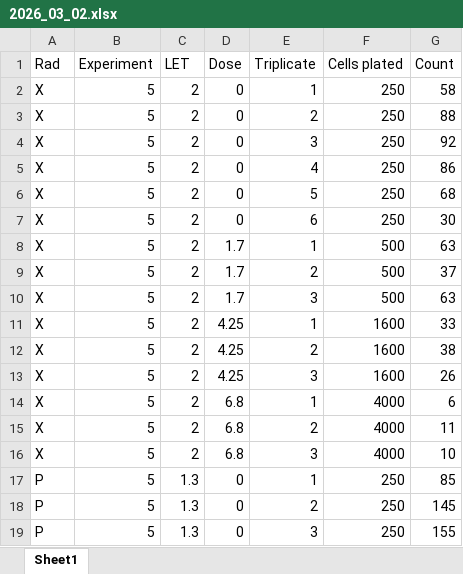
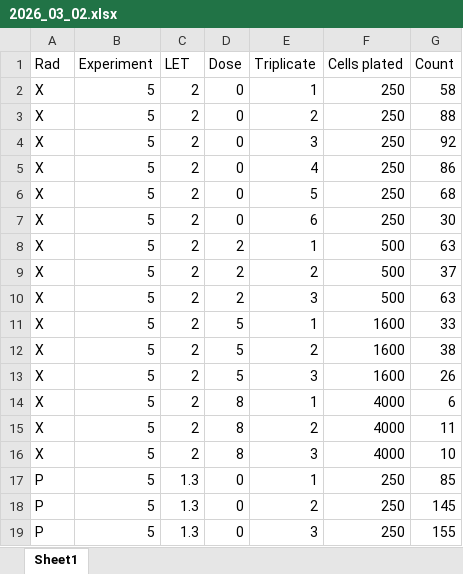
Before and after one commit to BrittHaanen15/Thesis_project, an Excel workbook: Cell data Sara DU145/2026_03_02/2026_03_02.xlsx, sheet Sheet1, drawn as a sheet; only a part is shown; values as stored, in another font and other column widths than the file's, no borders; the diff names each change by its address in the sheet, - before the commit and + after, or states it on an @@ line.

Commit message:
Changed X-ray doses to nominal doses

```diff
--- a/Cell data Sara DU145/2026_03_02/2026_03_02.xlsx (sheet Sheet1)
+++ b/Cell data Sara DU145/2026_03_02/2026_03_02.xlsx (sheet Sheet1)
-D8:D10 (Dose): 1.7
+D8:D10 (Dose): 2
-D11:D13 (Dose): 4.25
+D11:D13 (Dose): 5
-D14:D16 (Dose): 6.8
+D14:D16 (Dose): 8
```
Also changed, not shown: Cell data Sara A549/2025_10_30/2025_10_30.xlsx, Cell data Sara A549/2025_11_18/2025_11_18.xlsx, 4 other files.
